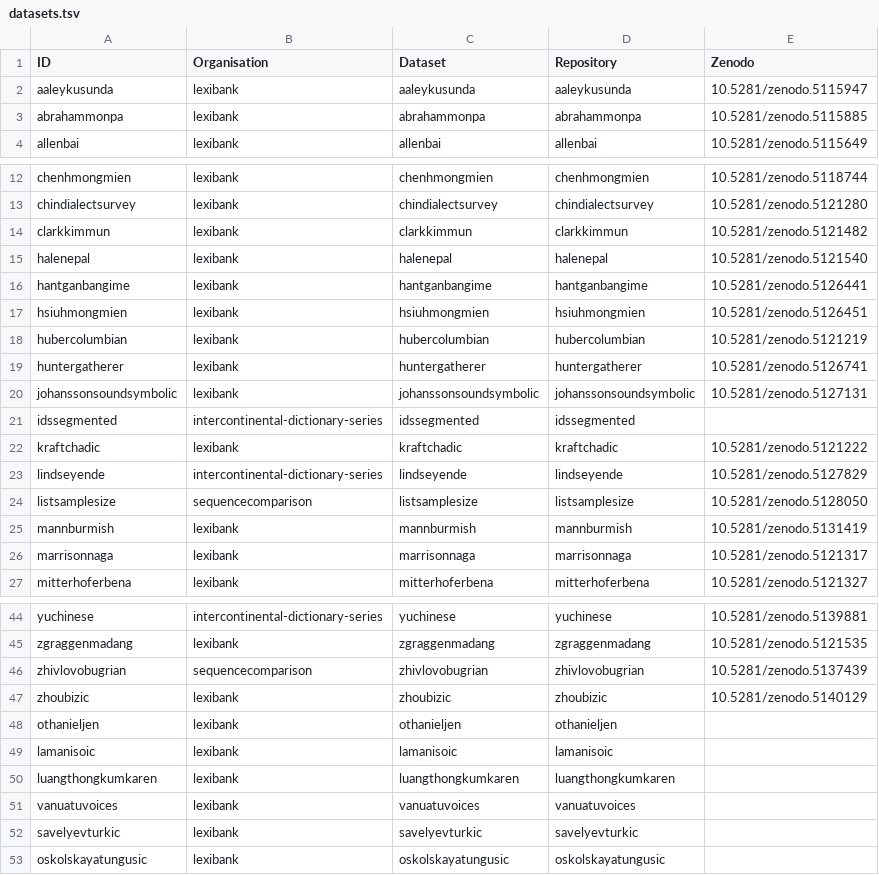
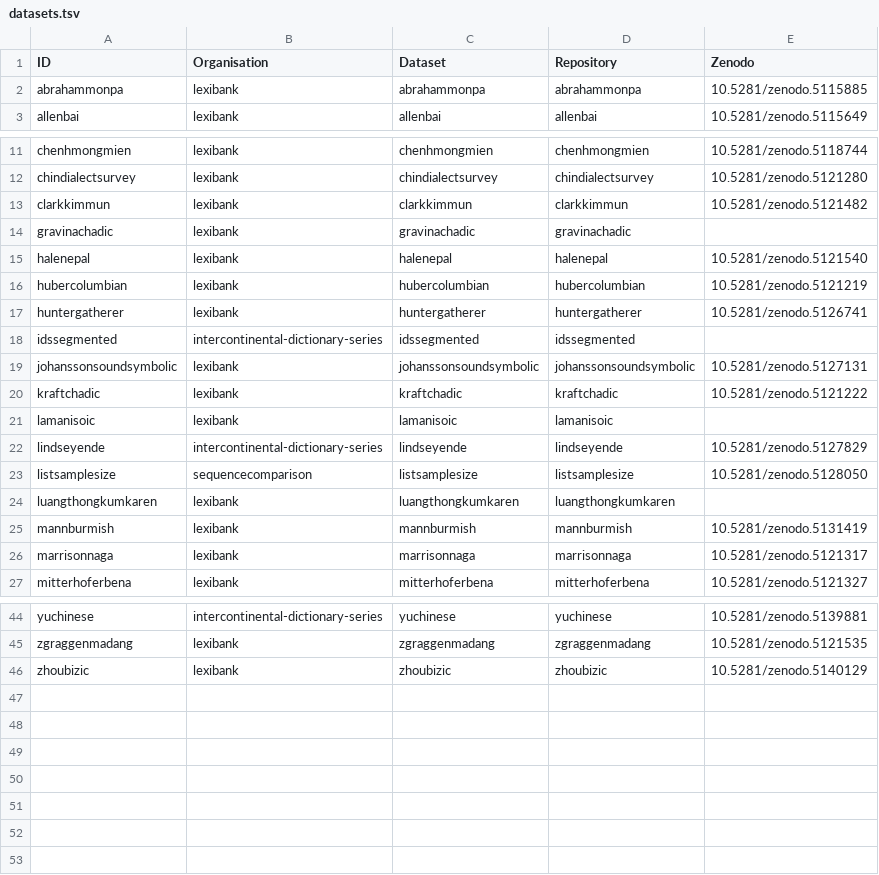
Before and after one commit to clics/clics4, a TSV file: etc/datasets.tsv, drawn as a sheet; only a part is shown, gaps mark what is left out; the diff covers the shown part only.

```diff
--- a/etc/datasets.tsv
+++ b/etc/datasets.tsv
@@ -1,3 +1,2 @@
 ID	Organisation	Dataset	Repository	Zenodo
-aaleykusunda	lexibank	aaleykusunda	aaleykusunda	10.5281/zenodo.5115947
 abrahammonpa	lexibank	abrahammonpa	abrahammonpa	10.5281/zenodo.5115885
@@ -14,12 +13,13 @@ chindialectsurvey	lexibank	chindialectsurvey	chindialectsurvey	10.5281/zenodo.51
 clarkkimmun	lexibank	clarkkimmun	clarkkimmun	10.5281/zenodo.5121482
+gravinachadic	lexibank	gravinachadic	gravinachadic	
 halenepal	lexibank	halenepal	halenepal	10.5281/zenodo.5121540
-hantganbangime	lexibank	hantganbangime	hantganbangime	10.5281/zenodo.5126441
-hsiuhmongmien	lexibank	hsiuhmongmien	hsiuhmongmien	10.5281/zenodo.5126451
 hubercolumbian	lexibank	hubercolumbian	hubercolumbian	10.5281/zenodo.5121219
 huntergatherer	lexibank	huntergatherer	huntergatherer	10.5281/zenodo.5126741
+idssegmented	intercontinental-dictionary-series	idssegmented	idssegmented	
 johanssonsoundsymbolic	lexibank	johanssonsoundsymbolic	johanssonsoundsymbolic	10.5281/zenodo.5127131
-idssegmented	intercontinental-dictionary-series	idssegmented	idssegmented	
 kraftchadic	lexibank	kraftchadic	kraftchadic	10.5281/zenodo.5121222
+lamanisoic	lexibank	lamanisoic	lamanisoic	
 lindseyende	intercontinental-dictionary-series	lindseyende	lindseyende	10.5281/zenodo.5127829
 listsamplesize	sequencecomparison	listsamplesize	listsamplesize	10.5281/zenodo.5128050
+luangthongkumkaren	lexibank	luangthongkumkaren	luangthongkumkaren	
 mannburmish	lexibank	mannburmish	mannburmish	10.5281/zenodo.5131419
@@ -45,9 +45,2 @@ yuchinese	intercontinental-dictionary-series	yuchinese	yuchinese	10.5281/zenodo.
 zgraggenmadang	lexibank	zgraggenmadang	zgraggenmadang	10.5281/zenodo.5121535
-zhivlovobugrian	sequencecomparison	zhivlovobugrian	zhivlovobugrian	10.5281/zenodo.5137439
 zhoubizic	lexibank	zhoubizic	zhoubizic	10.5281/zenodo.5140129
-othanieljen	lexibank	othanieljen	othanieljen	
-lamanisoic	lexibank	lamanisoic	lamanisoic	
-luangthongkumkaren	lexibank	luangthongkumkaren	luangthongkumkaren	
-vanuatuvoices	lexibank	vanuatuvoices	vanuatuvoices	
-savelyevturkic	lexibank	savelyevturkic	savelyevturkic	
-oskolskayatungusic	lexibank	oskolskayatungusic	oskolskayatungusic	
```
Also changed, not shown: 2 removed rows elsewhere in this file, 16 other files.
